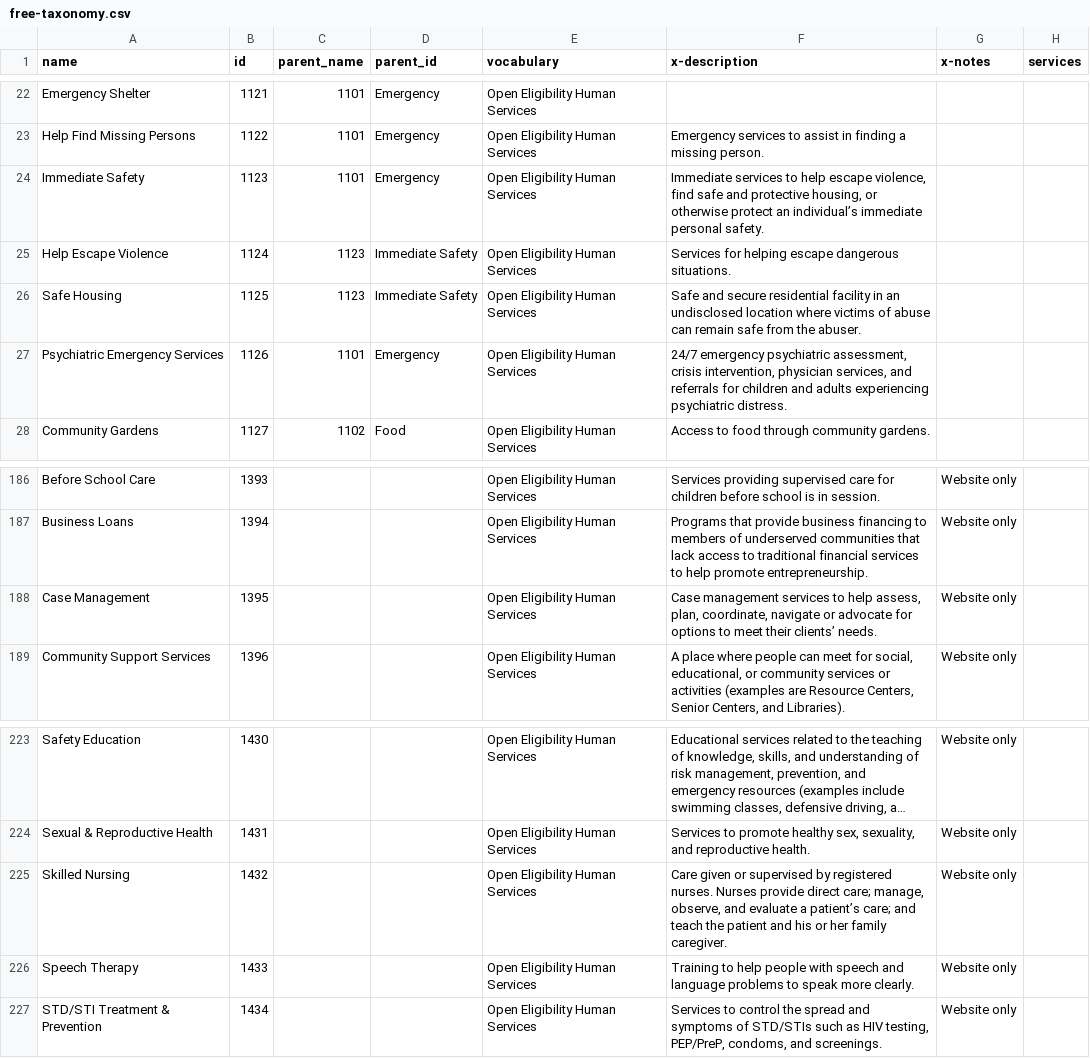
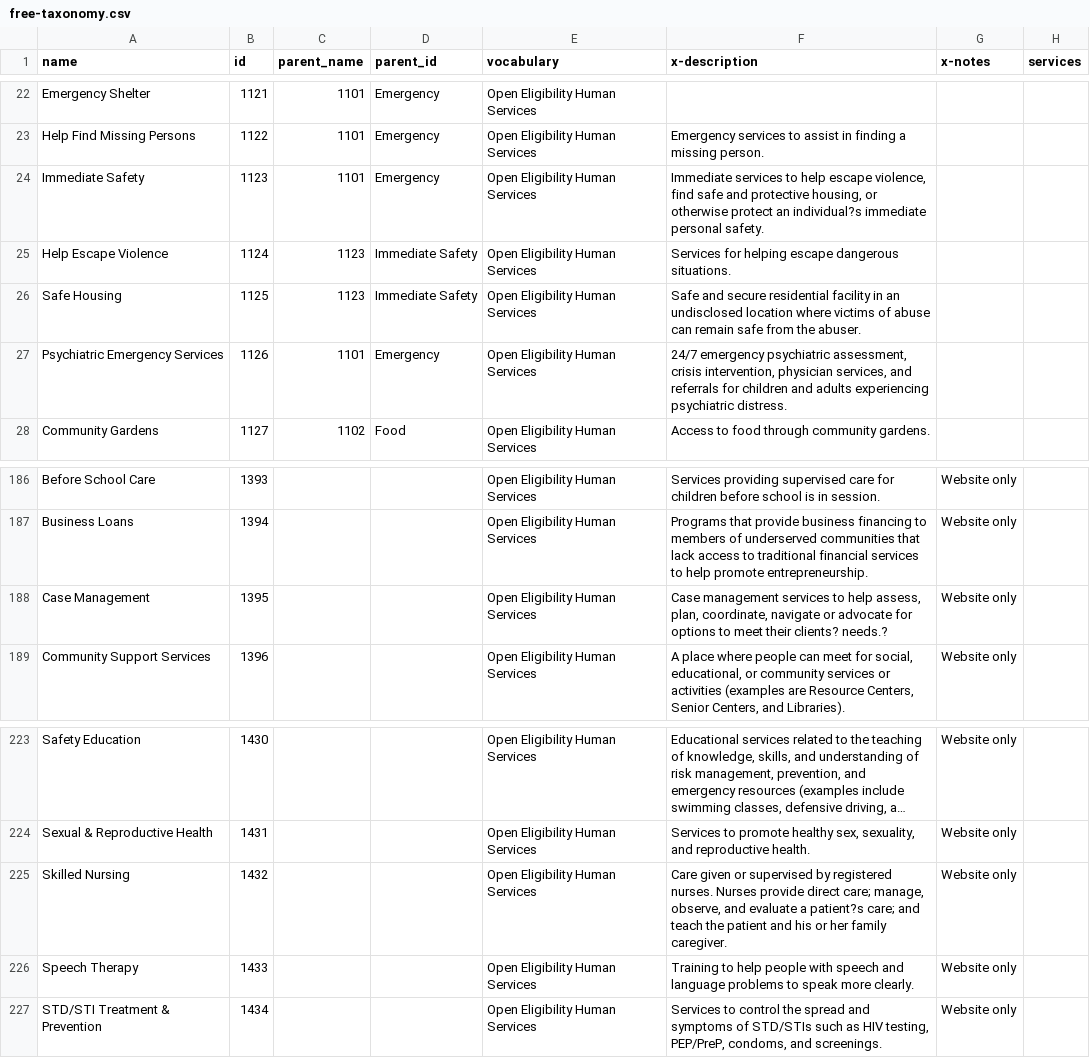
Before and after one commit to JordanLyons/free-taxonomy, a CSV file: free-taxonomy.csv, drawn as a sheet; only a part is shown, gaps mark what is left out; long unchanged cells end in …; the diff names each change by its address in the sheet, - before the commit and + after, or states it on an @@ line.

```diff
--- a/free-taxonomy.csv
+++ b/free-taxonomy.csv
-F24 (x-description): …protect an individual’s immediate personal…
+F24 (x-description): …protect an individual?s immediate personal…
-F188 (x-description): …meet their clients’ needs.
+F188 (x-description): …meet their clients? needs.?
-F225 (x-description): …evaluate a patient’s care; and…
+F225 (x-description): …evaluate a patient?s care; and…
```
